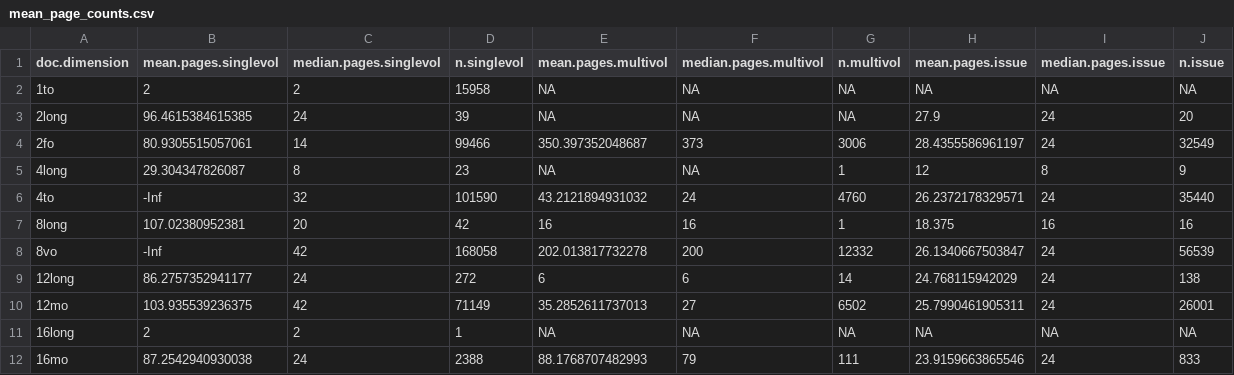
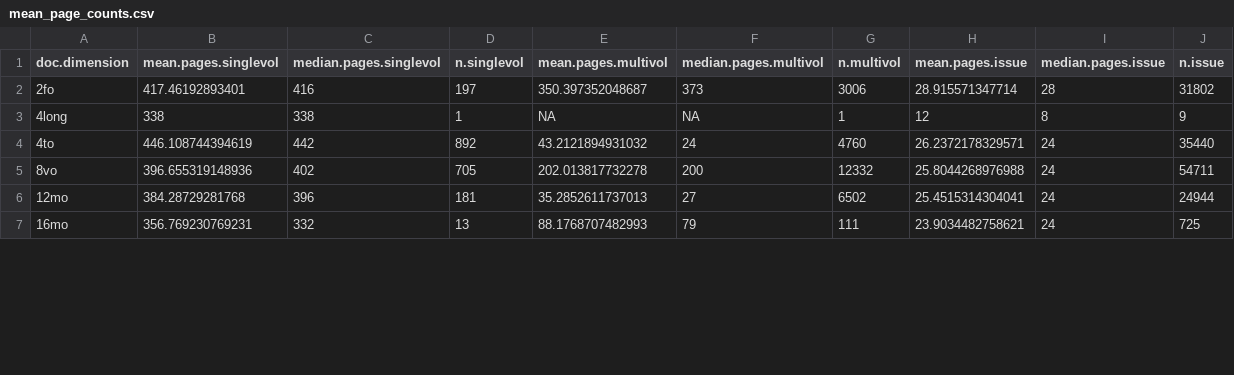
Before and after one commit to COMHIS/estc, a CSV file: inst/examples/output.tables/mean_page_counts.csv, drawn as a sheet; only a part is shown; the diff covers the shown part only.

```diff
--- a/inst/examples/output.tables/mean_page_counts.csv
+++ b/inst/examples/output.tables/mean_page_counts.csv
@@ -1,12 +1,7 @@
 doc.dimension,mean.pages.singlevol,median.pages.singlevol,n.singlevol,mean.pages.multivol,median.pages.multivol,n.multivol,mean.pages.issue,median.pages.issue,n.issue
-1to,2,2,15958,NA,NA,NA,NA,NA,NA
-2long,96.4615384615385,24,39,NA,NA,NA,27.9,24,20
-2fo,80.9305515057061,14,99466,350.397352048687,373,3006,28.4355586961197,24,32549
-4long,29.304347826087,8,23,NA,NA,1,12,8,9
-4to,-Inf,32,101590,43.2121894931032,24,4760,26.2372178329571,24,35440
-8long,107.02380952381,20,42,16,16,1,18.375,16,16
-8vo,-Inf,42,168058,202.013817732278,200,12332,26.1340667503847,24,56539
-12long,86.2757352941177,24,272,6,6,14,24.768115942029,24,138
-12mo,103.935539236375,42,71149,35.2852611737013,27,6502,25.7990461905311,24,26001
-16long,2,2,1,NA,NA,NA,NA,NA,NA
-16mo,87.2542940930038,24,2388,88.1768707482993,79,111,23.9159663865546,24,833
+2fo,417.46192893401,416,197,350.397352048687,373,3006,28.915571347714,28,31802
+4long,338,338,1,NA,NA,1,12,8,9
+4to,446.108744394619,442,892,43.2121894931032,24,4760,26.2372178329571,24,35440
+8vo,396.655319148936,402,705,202.013817732278,200,12332,25.8044268976988,24,54711
+12mo,384.28729281768,396,181,35.2852611737013,27,6502,25.4515314304041,24,24944
+16mo,356.769230769231,332,13,88.1768707482993,79,111,23.9034482758621,24,725
```
Also changed, not shown: 5 added rows, 2 removed rows and 26 edited cells elsewhere in this file, inst/examples/output.tables/pagecount_accepted.csv, inst/examples/output.tables/pagecount_discarded.csv, 21 other files.
